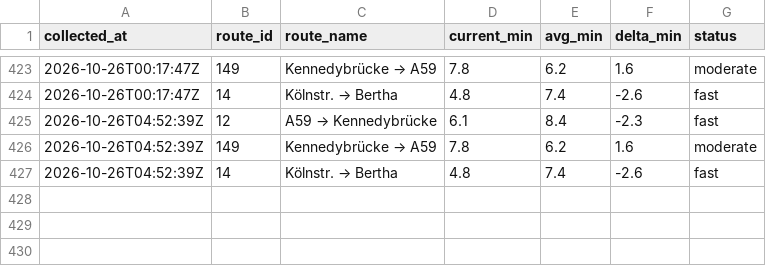
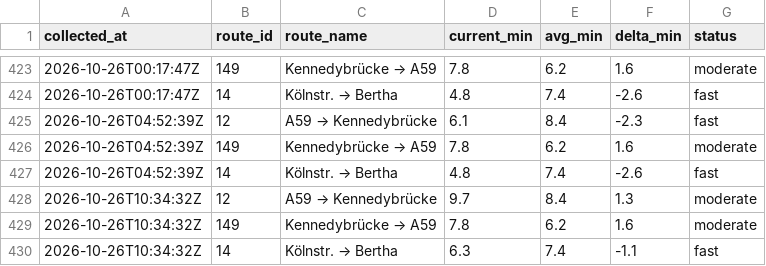
Before and after one commit to mapled/bonn-delays, a CSV file: data/miv_2026-10.csv, drawn as a sheet; only a part is shown, gaps mark what is left out.

```diff
--- a/data/miv_2026-10.csv
+++ b/data/miv_2026-10.csv
@@ -427 +427,4 @@ collected_at,route_id,route_name,current_min,avg_min,delta_min,status
 2026-10-26T04:52:39Z,14,Kölnstr. → Bertha,4.8,7.4,-2.6,fast
+2026-10-26T10:34:32Z,12,A59 → Kennedybrücke,9.7,8.4,1.3,moderate
+2026-10-26T10:34:32Z,149,Kennedybrücke → A59,7.8,6.2,1.6,moderate
+2026-10-26T10:34:32Z,14,Kölnstr. → Bertha,6.3,7.4,-1.1,fast
```
Also changed, not shown: 2 other files.
